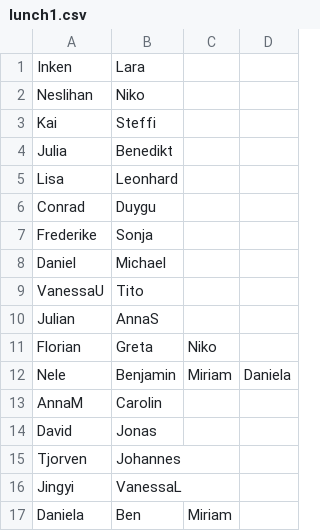
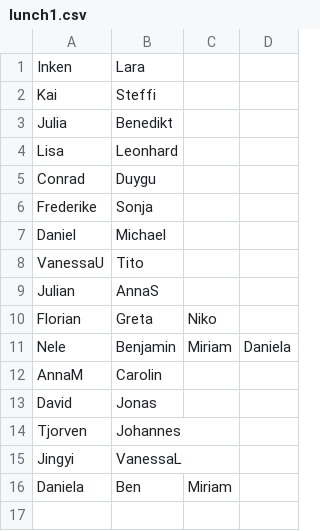
Before and after one commit to tech4germany/lunch-matchmaking, a CSV file: input/blockers/lunch1.csv, drawn as a sheet; the diff names each change by its address in the sheet, - before the commit and + after, or states it on an @@ line.

Commit message:
Update lunch1.csv

```diff
--- a/input/blockers/lunch1.csv
+++ b/input/blockers/lunch1.csv
-row 2: Neslihan | Niko
```
